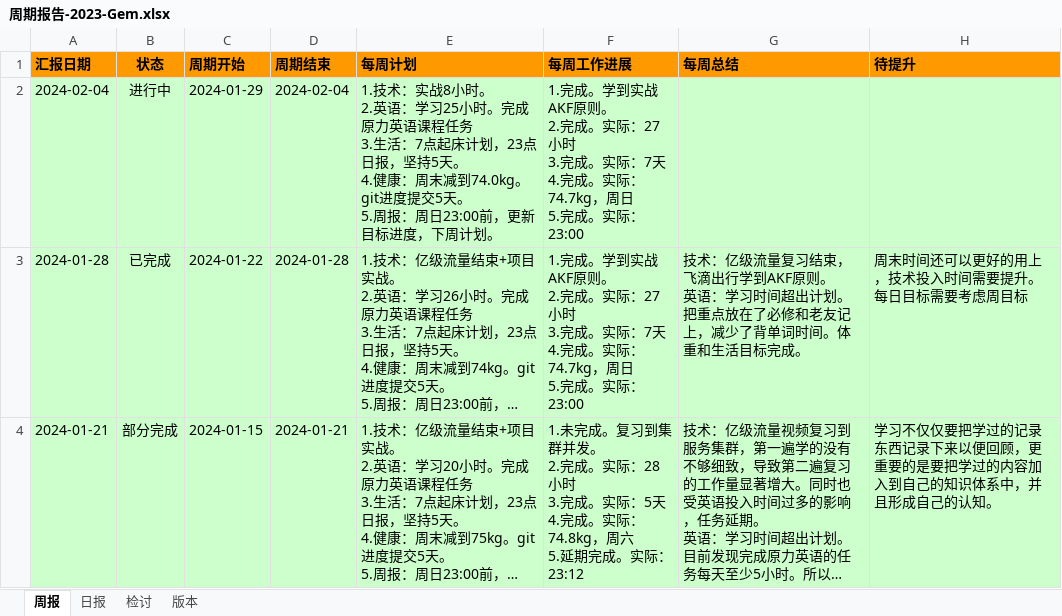
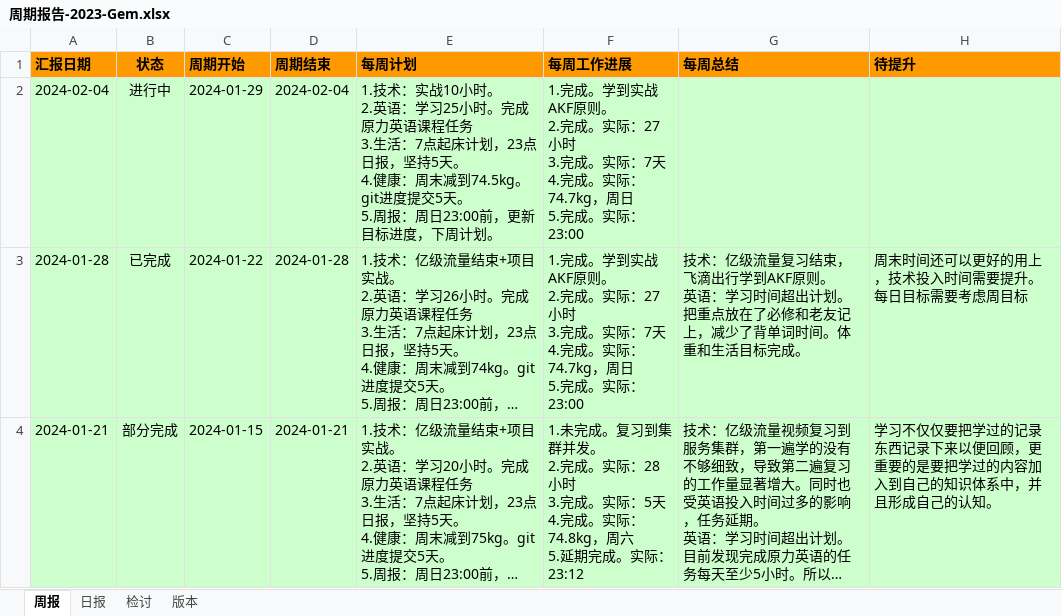
Before and after one commit to namelessmyth/beFreeCoder, an Excel workbook: docs/report/周期报告-2023-Gem.xlsx, sheet 周报, drawn as a sheet; only a part is shown; long unchanged cells end in …; values as stored, in another font and other column widths than the file's, no borders; conditional formats not drawn; ↵ is a line break in a cell; the diff names each change by its address in the sheet, - before the commit and + after, or states it on an @@ line.

```diff
--- a/docs/report/周期报告-2023-Gem.xlsx (sheet 周报)
+++ b/docs/report/周期报告-2023-Gem.xlsx (sheet 周报)
-E2 (每周计划): …术：实战8小时。 ↵ 2.英语：学习25小时。完成原力英语课程任务 ↵ 3.生活：7点起床计划，23点日报，坚持5天。 ↵ 4.健康：周末减到74.0kg。git进度…
+E2 (每周计划): …术：实战10小时。 ↵ 2.英语：学习25小时。完成原力英语课程任务 ↵ 3.生活：7点起床计划，23点日报，坚持5天。 ↵ 4.健康：周末减到74.5kg。git进度…
```
Also changed, not shown: sheet 日报, 4 other files.
